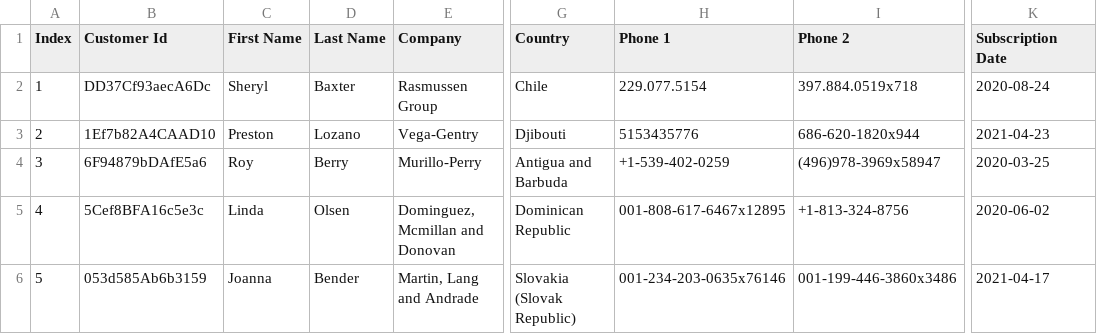
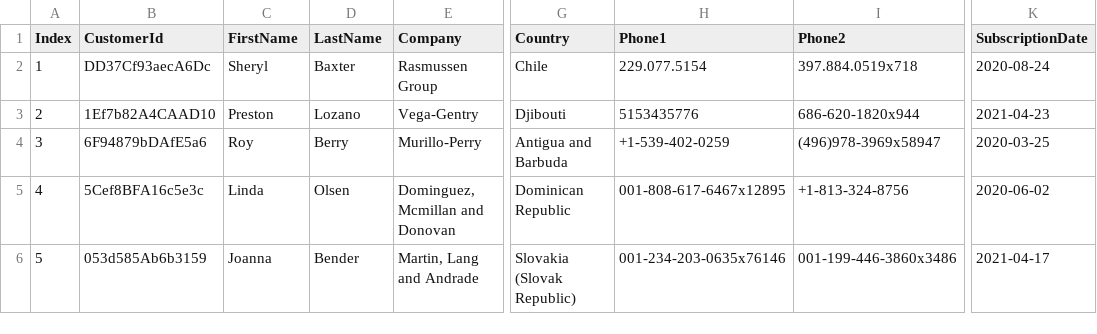
Before and after one commit to Someshvar2408/databrick-local-simulator, a CSV file: stack/code/trino/customers-part1.csv, drawn as a sheet; only a part is shown, gaps mark what is left out; the diff names each change by its address in the sheet, - before the commit and + after, or states it on an @@ line.

```diff
--- a/stack/code/trino/customers-part1.csv
+++ b/stack/code/trino/customers-part1.csv
-B1: Customer Id
+B1: CustomerId
-C1: First Name
+C1: FirstName
-D1: Last Name
+D1: LastName
-H1: Phone 1
+H1: Phone1
-I1: Phone 2
+I1: Phone2
-K1: Subscription Date
+K1: SubscriptionDate
```
Also changed, not shown: stack/code/trino/customers-part2.csv, 7 other files.
